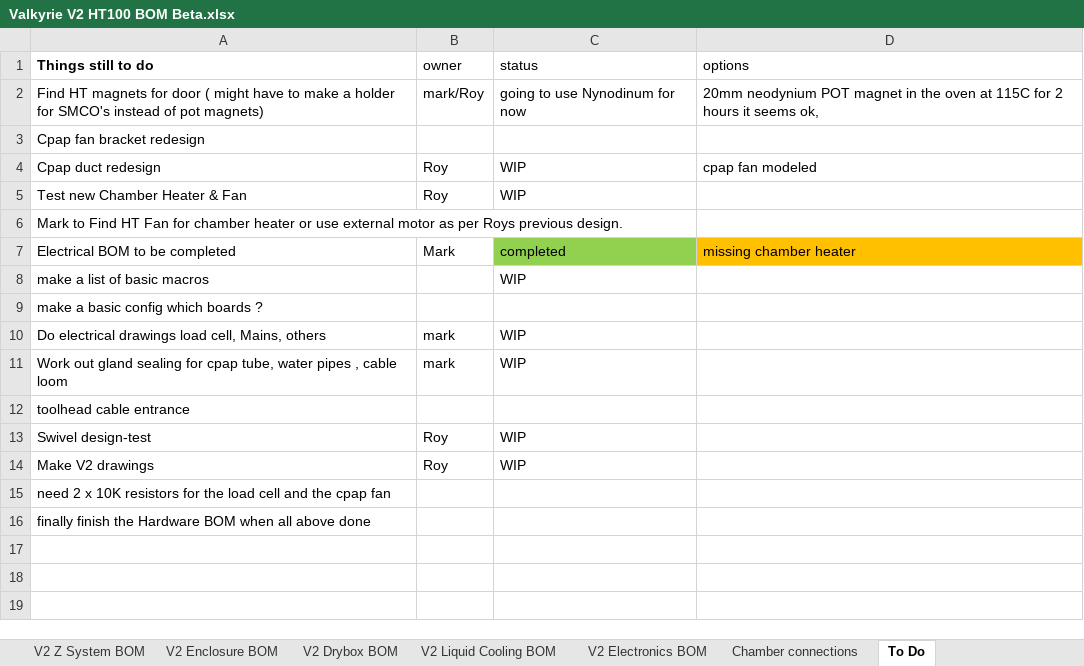
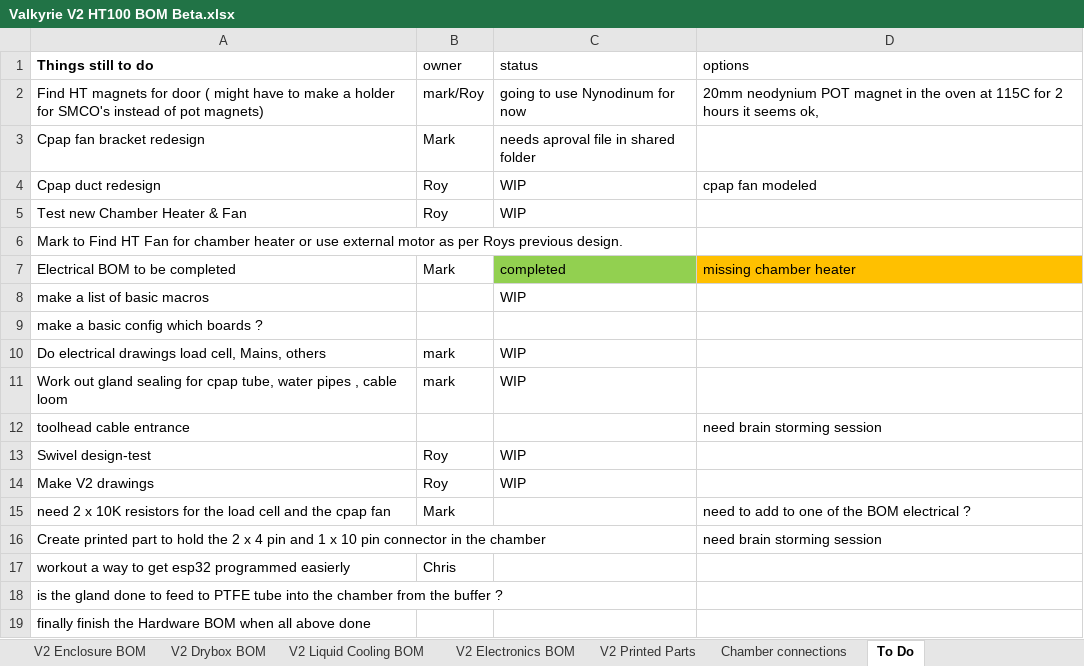
Before and after one commit to RoyBerntsenDesign/Project-Valkyrie, an Excel workbook: V2 BETA/BOM/Valkyrie V2 HT100 BOM Beta.xlsx, sheet To Do, drawn as a sheet; values as stored, in another font and other column widths than the file's, no borders; the diff names each change by its address in the sheet, - before the commit and + after, or states it on an @@ line.

Commit message:
part file update

```diff
--- a/V2 BETA/BOM/Valkyrie V2 HT100 BOM Beta.xlsx (sheet To Do)
+++ b/V2 BETA/BOM/Valkyrie V2 HT100 BOM Beta.xlsx (sheet To Do)
+sheet tab: V2 Printed Parts
-B3 (owner): (empty)
+B3 (owner): Mark
-C3 (status): (empty)
+C3 (status): needs aproval file in shared folder
-D12 (options): (empty)
+D12 (options): need brain storming session
-B15 (owner): (empty)
+B15 (owner): Mark
-D15 (options): (empty)
+D15 (options): need to add to one of the BOM electrical ?
+row 16: Create printed part to hold the 2 x 4 pin and 1 x 10 pin connector in the chamber |  |  | need brain storming session
+row 17: workout a way to get esp32 programmed easierly | Chris
+row 18: is the gland done to feed to PTFE tube into the chamber from the buffer ?
```
Also changed, not shown: sheet V2 Enclosure BOM, sheet V2 AB Gantry BOM, charts or pictures, 7 other files.
